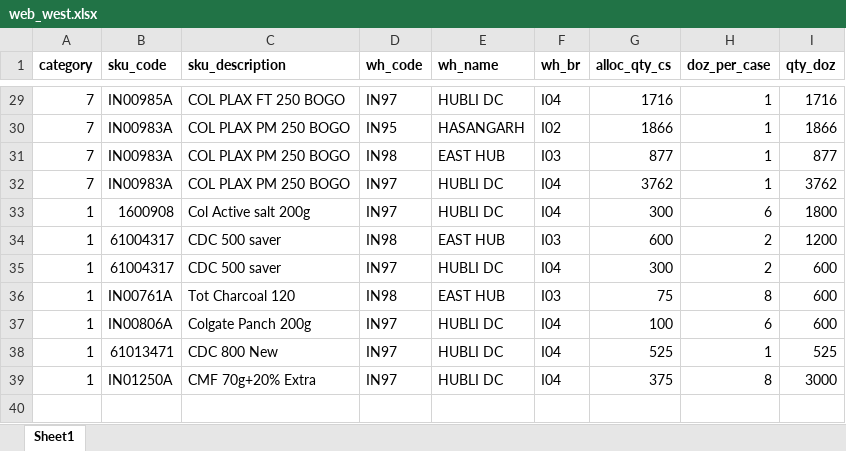
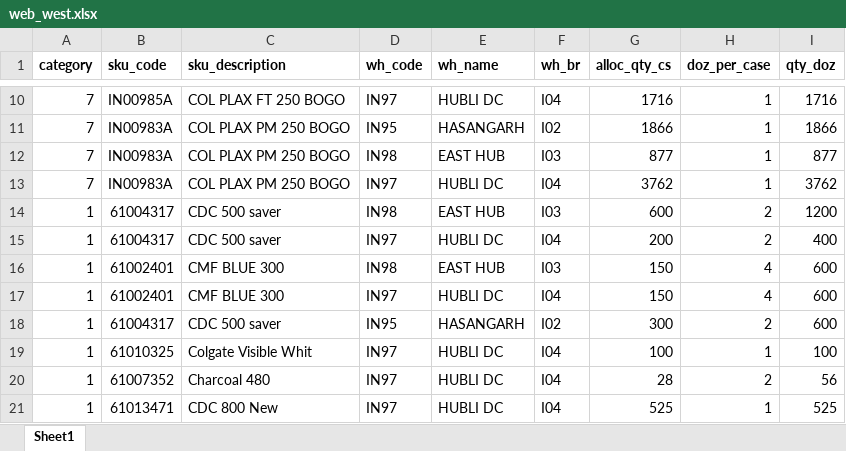
Before and after one commit to bhagyashreephadnis/Stock-Report-Creation, an Excel workbook: report/input/web_west.xlsx, sheet Sheet1, drawn as a sheet; only a part is shown, gaps mark what is left out; values as stored, in another font and other column widths than the file's, no borders; removed rows and columns are numbered as before the commit, all else as after; the diff covers the shown part only; the diff names each change by its address in the sheet, - before the commit and + after, or states it on an @@ line.

```diff
--- a/report/input/web_west.xlsx (sheet Sheet1)
+++ b/report/input/web_west.xlsx (sheet Sheet1)
-row 33: 1 | 1600908 | Col Active salt 200g | IN97 | HUBLI DC | I04 | 300 | 6 | 1800
-G15 (alloc_qty_cs): 300
+G15 (alloc_qty_cs): 200
-I15 (qty_doz): 600
+I15 (qty_doz): 400
-B16 (sku_code): IN00761A
+B16 (sku_code): 61002401
-C16 (sku_description): Tot Charcoal 120
+C16 (sku_description): CMF BLUE 300
-G16 (alloc_qty_cs): 75
+G16 (alloc_qty_cs): 150
-H16 (doz_per_case): 8
+H16 (doz_per_case): 4
+row 17: 1 | 61002401 | CMF BLUE 300 | IN97 | HUBLI DC | I04 | 150 | 4 | 600
+row 18: 1 | 61004317 | CDC 500 saver | IN95 | HASANGARH | I02 | 300 | 2 | 600
-B19 (sku_code): IN00806A
+B19 (sku_code): 61010325
-C19 (sku_description): Colgate Panch 200g
+C19 (sku_description): Colgate Visible Whit
-H19 (doz_per_case): 6
+H19 (doz_per_case): 1
-I19 (qty_doz): 600
+I19 (qty_doz): 100
+row 20: 1 | 61007352 | Charcoal 480 | IN97 | HUBLI DC | I04 | 28 | 2 | 56
-row 39: 1 | IN01250A | CMF 70g+20% Extra | IN97 | HUBLI DC | I04 | 375 | 8 | 3000
```
Also changed, not shown: 19 removed rows elsewhere in this sheet, report/input/web_east.xlsx, report/input/web_north.xlsx, 26 other files.
